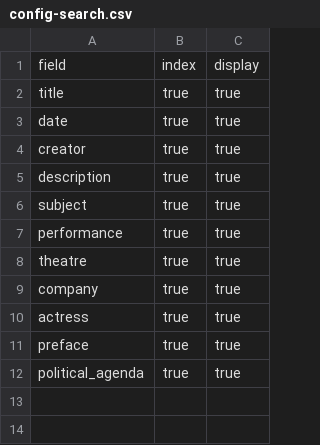
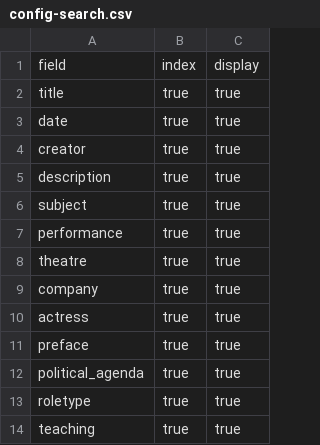
Before and after one commit to TitirB/DHproject2024, a CSV file: _data/config-search.csv, drawn as a sheet; the diff names each change by its address in the sheet, - before the commit and + after, or states it on an @@ line.

Commit message:
Add new entries for roletype and teaching

```diff
--- a/_data/config-search.csv
+++ b/_data/config-search.csv
+row 13: roletype | true | true
+row 14: teaching | true | true
```
